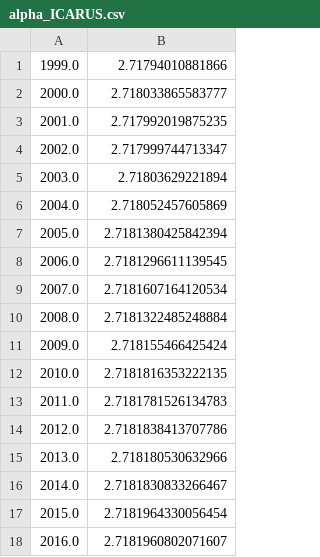
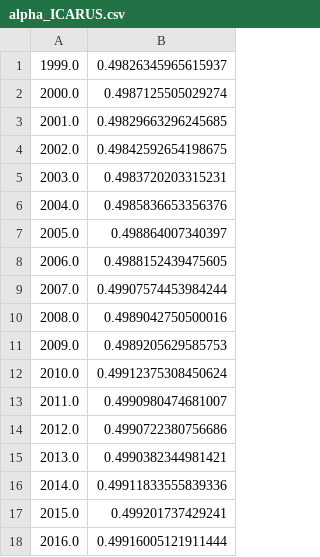
Before and after one commit to kiranprasad/MapGD, a CSV file: Project-Data/csv-files/alpha_ICARUS.csv, drawn as a sheet.

```diff
--- a/Project-Data/csv-files/alpha_ICARUS.csv
+++ b/Project-Data/csv-files/alpha_ICARUS.csv
@@ -1,18 +1,18 @@
-1999.0,2.71794010881866
-2000.0,2.718033865583777
-2001.0,2.717992019875235
-2002.0,2.717999744713347
-2003.0,2.71803629221894
-2004.0,2.718052457605869
-2005.0,2.7181380425842394
-2006.0,2.7181296611139545
-2007.0,2.7181607164120534
-2008.0,2.7181322485248884
-2009.0,2.718155466425424
-2010.0,2.7181816353222135
-2011.0,2.7181781526134783
-2012.0,2.7181838413707786
-2013.0,2.718180530632966
-2014.0,2.7181830833266467
-2015.0,2.7181964330056454
-2016.0,2.7181960802071607
+1999.0,0.49826345965615937
+2000.0,0.4987125505029274
+2001.0,0.49829663296245685
+2002.0,0.49842592654198675
+2003.0,0.4983720203315231
+2004.0,0.4985836653356376
+2005.0,0.498864007340397
+2006.0,0.4988152439475605
+2007.0,0.49907574453984244
+2008.0,0.4989042750500016
+2009.0,0.4989205629585753
+2010.0,0.49912375308450624
+2011.0,0.4990980474681007
+2012.0,0.4990722380756686
+2013.0,0.4990382344981421
+2014.0,0.49911833555839336
+2015.0,0.499201737429241
+2016.0,0.49916005121911444
```
Also changed, not shown: Project-Data/csv-files/alpha_Astronomy_and_Astrophysics_Review.csv, Project-Data/csv-files/alpha_Astrophysical_Journal.csv, 7 other files.
